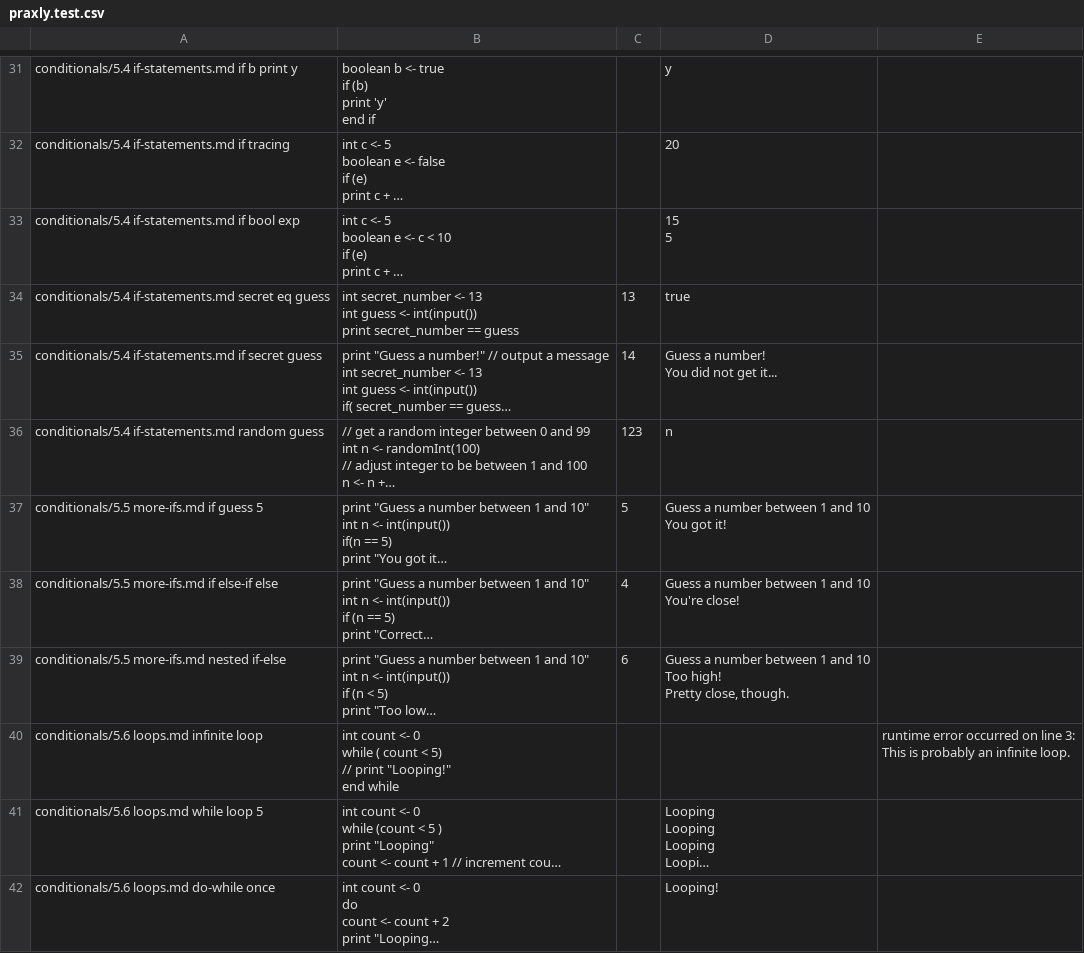
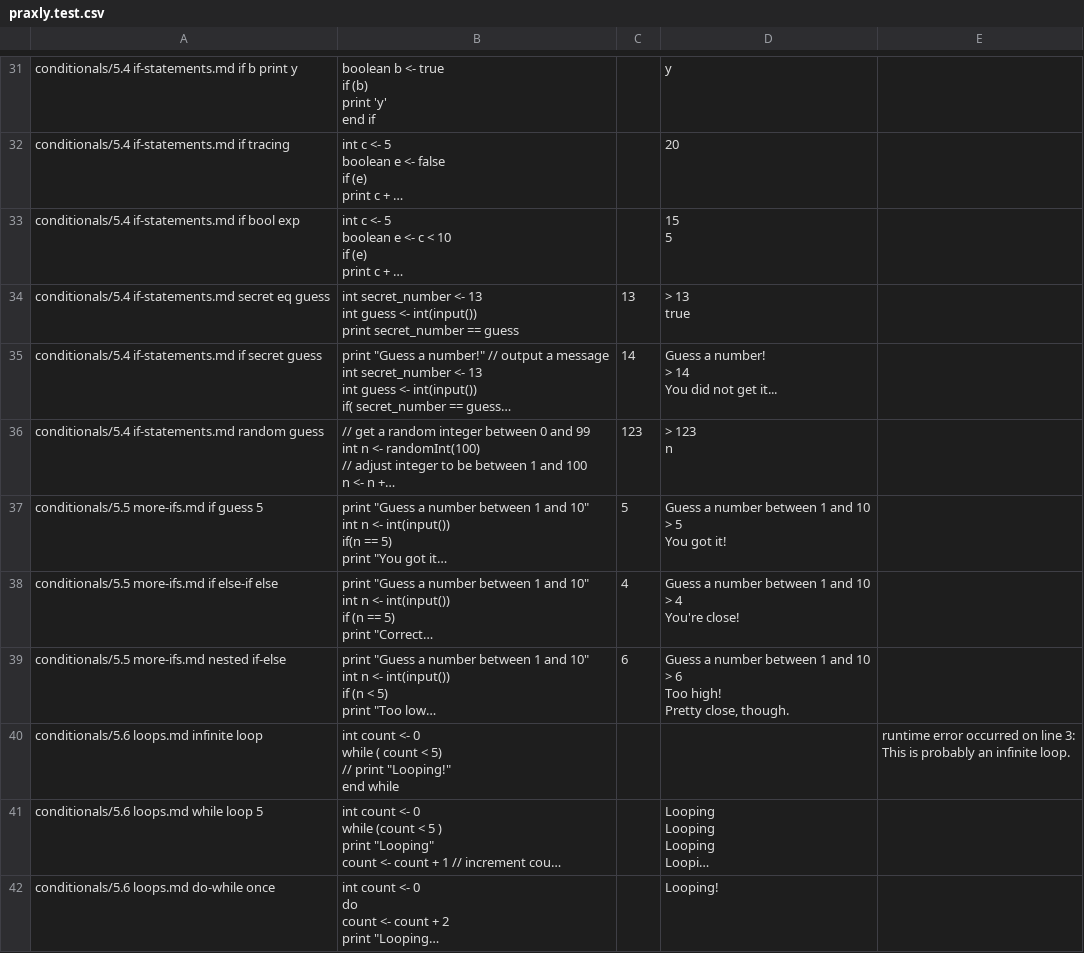
Before and after one commit to JMU-CS/praxly2, a CSV file: csv/praxly.test.csv, drawn as a sheet; only a part is shown, gaps mark what is left out; long unchanged cells end in …; ↵ is a line break in a cell; the diff names each change by its address in the sheet, - before the commit and + after, or states it on an @@ line.

Commit message:
test: 35 selenium tests pass

```diff
--- a/csv/praxly.test.csv
+++ b/csv/praxly.test.csv
-D34: true
+D34: > 13 ↵ true
-D35: Guess a number! ↵ You did not get it...
+D35: Guess a number! ↵ > 14 ↵ You did not get it...
-D36: n
+D36: > 123 ↵ n
-D37: Guess a number between 1 and 10 ↵ You got it!
+D37: Guess a number between 1 and 10 ↵ > 5 ↵ You got it!
-D38: …and 10 ↵ You're close!
+D38: …and 10 ↵ > 4 ↵ You're close!
-D39: …and 10 ↵ Too high!…
+D39: …and 10 ↵ > 6 ↵ Too high!…
```
Also changed, not shown: 2 other files.
